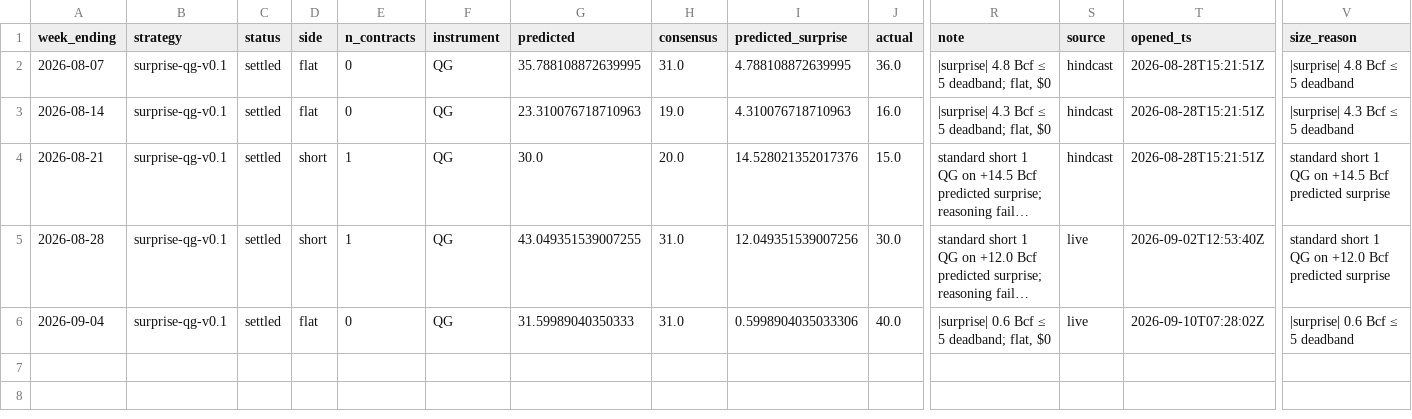
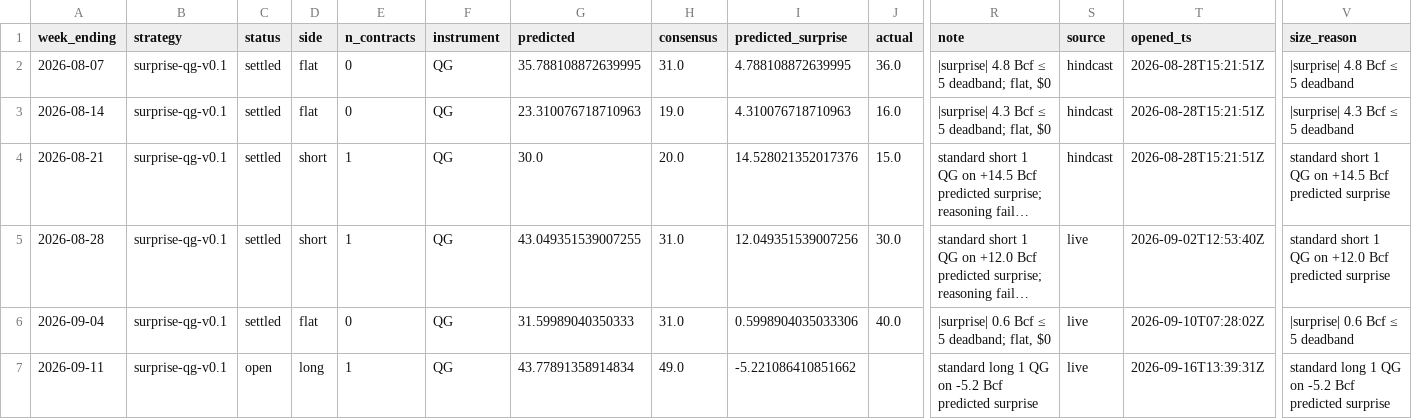
Before and after one commit to JakeA02/EduardoSaverin, a CSV file: data/paper/trades.csv, drawn as a sheet; only a part is shown, gaps mark what is left out; long unchanged cells end in …; rows hold the shown columns only; the diff names each change by its address in the sheet, - before the commit and + after, or states it on an @@ line.

```diff
--- a/data/paper/trades.csv
+++ b/data/paper/trades.csv
+row 7: 2026-09-11 | surprise-qg-v0.1 | open | long | 1 | QG | 43.77891358914834 | 49.0 | -5.221086410851662 |  | standard long 1 QG on -5.2 Bcf predicted surprise | live | 2026-09-16T13:39:31Z | standard long 1 QG on -5.2 Bcf predicted surprise
```
Also changed, not shown: data/consensus/consensus.csv, data/paper/kalshi_trades.csv, 7 other files.
